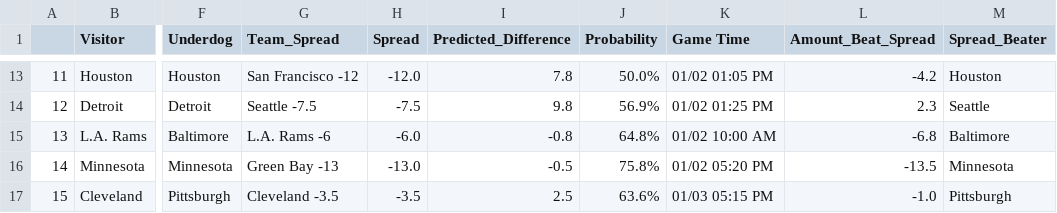
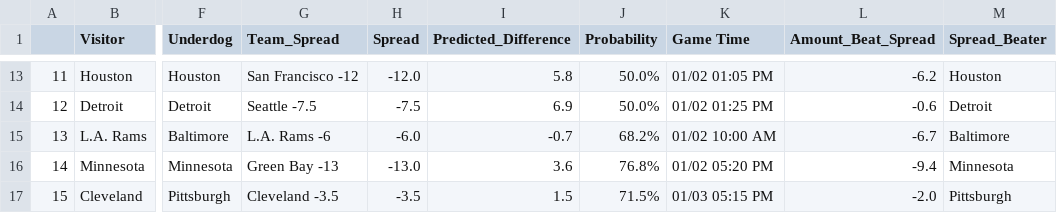
Before and after one commit to crbrandt/NFLPredictor, a CSV file: Data/preds.csv, drawn as a sheet; only a part is shown, gaps mark what is left out; the diff covers the shown part only; the diff names each change by its address in the sheet, - before the commit and + after, or states it on an @@ line.

```diff
--- a/Data/preds.csv
+++ b/Data/preds.csv
-I13 (Predicted_Difference): 7.8
+I13 (Predicted_Difference): 5.8
-L13 (Amount_Beat_Spread): -4.2
+L13 (Amount_Beat_Spread): -6.2
-I14 (Predicted_Difference): 9.8
+I14 (Predicted_Difference): 6.9
-J14 (Probability): 56.9%
+J14 (Probability): 50.0%
-L14 (Amount_Beat_Spread): 2.3
+L14 (Amount_Beat_Spread): -0.6
-M14 (Spread_Beater): Seattle
+M14 (Spread_Beater): Detroit
-I15 (Predicted_Difference): -0.8
+I15 (Predicted_Difference): -0.7
-J15 (Probability): 64.8%
+J15 (Probability): 68.2%
-L15 (Amount_Beat_Spread): -6.8
+L15 (Amount_Beat_Spread): -6.7
-I16 (Predicted_Difference): -0.5
+I16 (Predicted_Difference): 3.6
-J16 (Probability): 75.8%
+J16 (Probability): 76.8%
-L16 (Amount_Beat_Spread): -13.5
+L16 (Amount_Beat_Spread): -9.4
-I17 (Predicted_Difference): 2.5
+I17 (Predicted_Difference): 1.5
-J17 (Probability): 63.6%
+J17 (Probability): 71.5%
-L17 (Amount_Beat_Spread): -1.0
+L17 (Amount_Beat_Spread): -2.0
```
Also changed, not shown: 32 edited cells elsewhere in this file.
